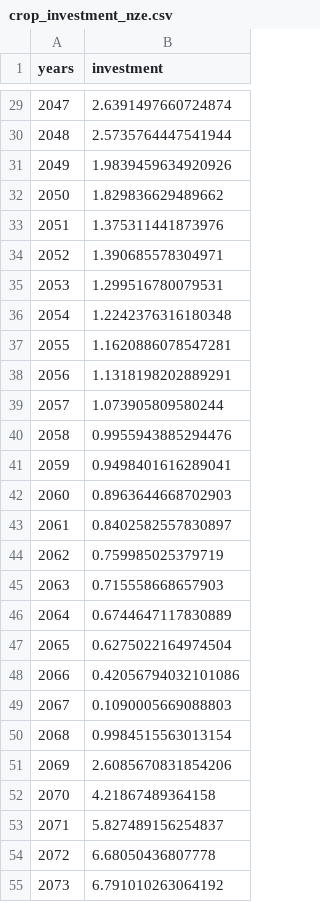
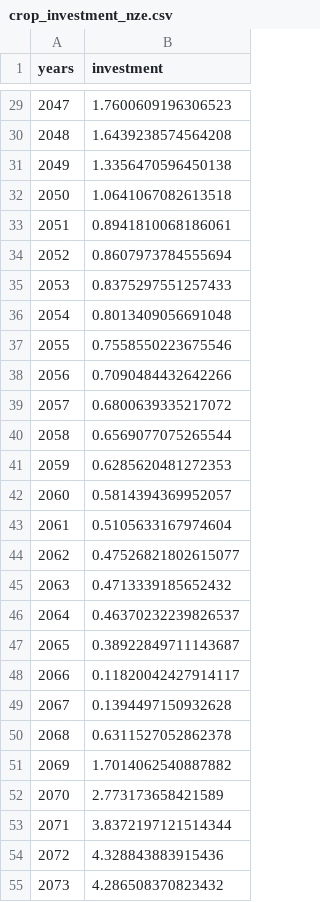
Before and after one commit to os-climate/witness-core, a CSV file: climateeconomics/data/crop_investment_nze.csv, drawn as a sheet; only a part is shown, gaps mark what is left out; the diff covers the shown part only.

Commit message:
update investment csv

```diff
--- a/climateeconomics/data/crop_investment_nze.csv
+++ b/climateeconomics/data/crop_investment_nze.csv
@@ -29,27 +29,27 @@ years,investment
-2047,2.6391497660724874
-2048,2.5735764447541944
-2049,1.9839459634920926
-2050,1.829836629489662
-2051,1.375311441873976
-2052,1.390685578304971
-2053,1.299516780079531
-2054,1.2242376316180348
-2055,1.1620886078547281
-2056,1.1318198202889291
-2057,1.073905809580244
-2058,0.9955943885294476
-2059,0.9498401616289041
-2060,0.8963644668702903
-2061,0.8402582557830897
-2062,0.759985025379719
-2063,0.715558668657903
-2064,0.6744647117830889
-2065,0.6275022164974504
-2066,0.42056794032101086
-2067,0.1090005669088803
-2068,0.9984515563013154
-2069,2.6085670831854206
-2070,4.21867489364158
-2071,5.827489156254837
-2072,6.68050436807778
-2073,6.791010263064192
+2047,1.7600609196306523
+2048,1.6439238574564208
+2049,1.3356470596450138
+2050,1.0641067082613518
+2051,0.8941810068186061
+2052,0.8607973784555694
+2053,0.8375297551257433
+2054,0.8013409056691048
+2055,0.7558550223675546
+2056,0.7090484432642266
+2057,0.6800639335217072
+2058,0.6569077075265544
+2059,0.6285620481272353
+2060,0.5814394369952057
+2061,0.5105633167974604
+2062,0.47526821802615077
+2063,0.4713339185652432
+2064,0.46370232239826537
+2065,0.38922849711143687
+2066,0.11820042427914117
+2067,0.1394497150932628
+2068,0.6311527052862378
+2069,1.7014062540887882
+2070,2.773173658421589
+2071,3.8372197121514344
+2072,4.328843883915436
+2073,4.286508370823432
```
Also changed, not shown: 53 edited cells elsewhere in this file, climateeconomics/sos_processes/iam/witness/witness_optim_process/data/invest_design_space_NZE.csv.
